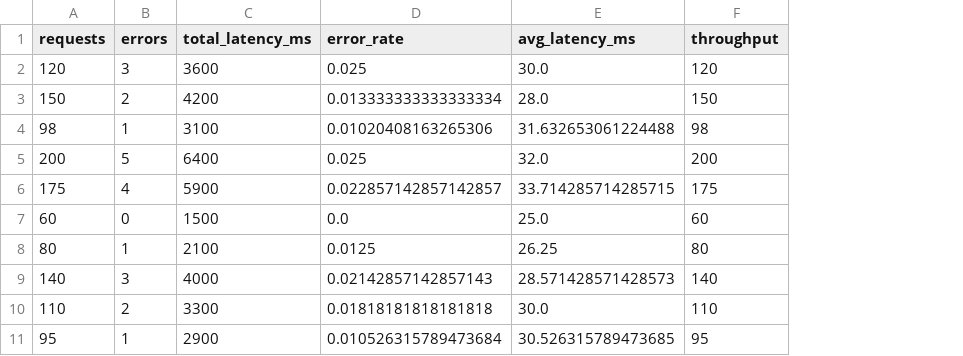
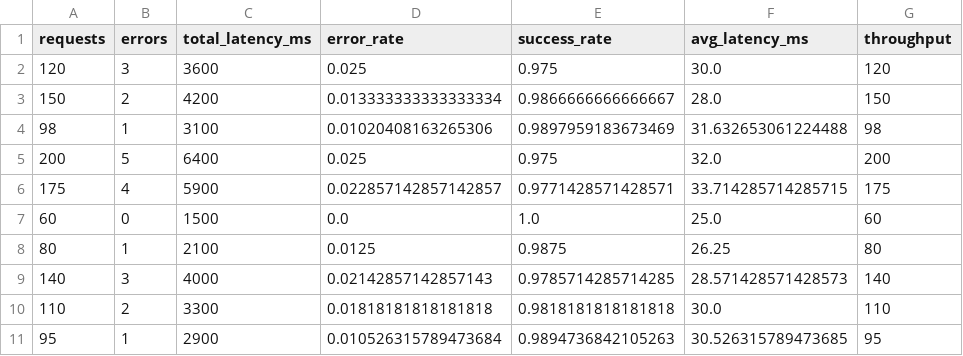
Before and after one commit to ssowers2/cintel-03-signal-design-sowers, a CSV file: artifacts/signals.csv, drawn as a sheet; the diff names each change by its address in the sheet, - before the commit and + after, or states it on an @@ line.

Commit message:
Add success rate signal and document D2 experiment

```diff
--- a/artifacts/signals.csv
+++ b/artifacts/signals.csv
+column E (success_rate), rows 2-11: 0.975 | 0.9866666666666667 | 0.9897959183673469 | 0.975 | 0.9771428571428571 | 1.0 | 0.9875 | 0.9785714285714285 | 0.9818181818181818 | 0.9894736842105263
```
Also changed, not shown: 3 other files.
